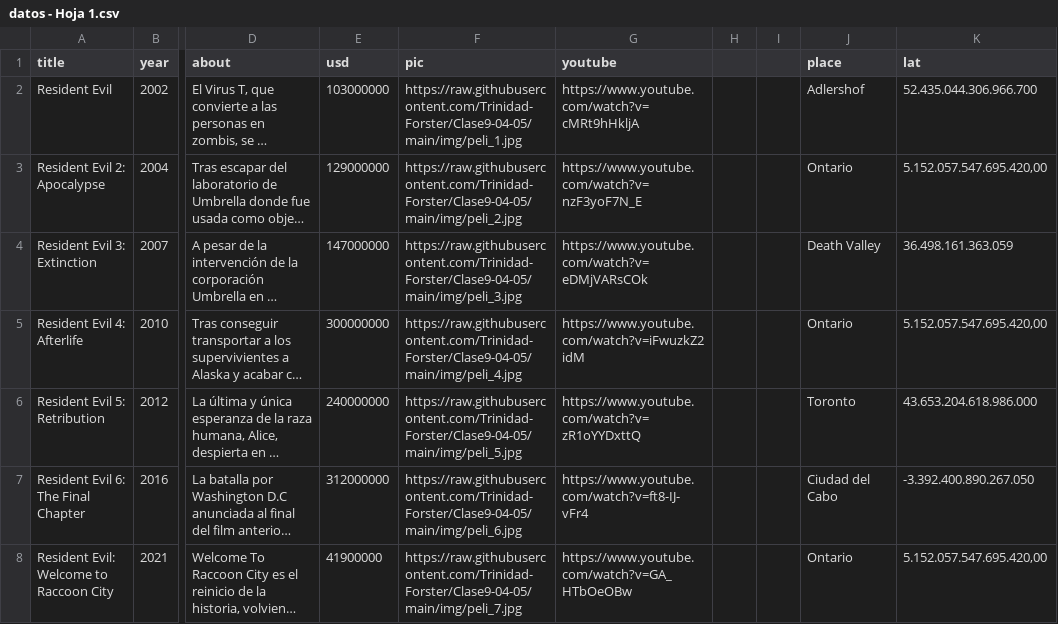
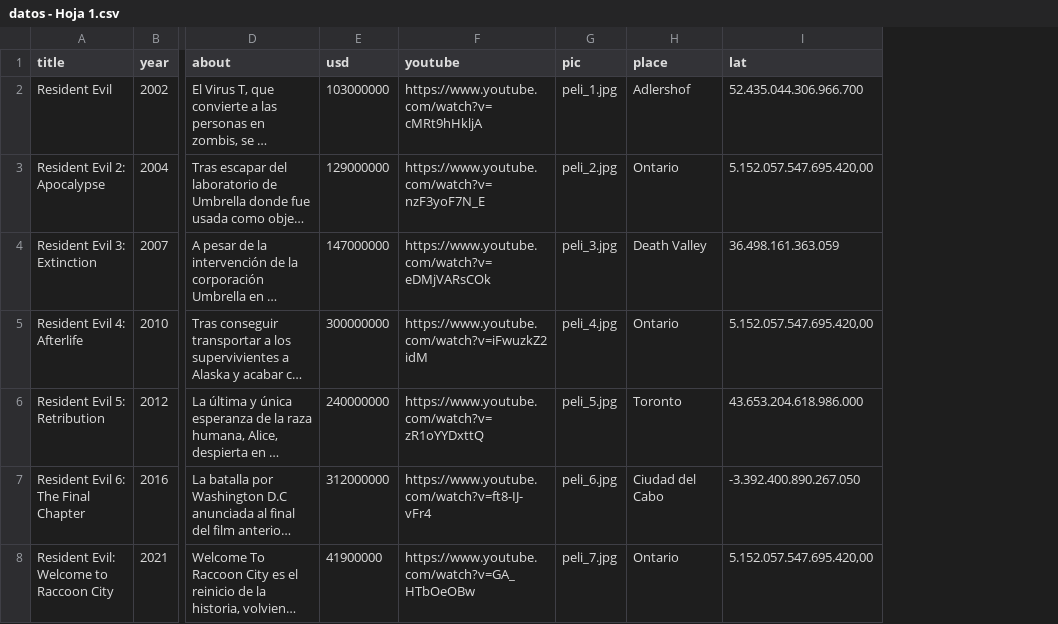
Before and after one commit to Trinidad-Forster/Clase9-04-05, a CSV file: datos - Hoja 1.csv, drawn as a sheet; only a part is shown, gaps mark what is left out; long unchanged cells end in …; removed rows and columns are numbered as before the commit, all else as after; the diff names each change by its address in the sheet, - before the commit and + after, or states it on an @@ line.

Commit message:
Add files via upload

```diff
--- a/datos - Hoja 1.csv
+++ b/datos - Hoja 1.csv
-column F (pic), rows 2-8: https://raw.githubusercontent.com/Trinidad-Forster/Clase9-04-05/main/img/peli_1.jpg | https://raw.githubusercontent.com/Trinidad-Forster/Clase9-04-05/main/img/peli_2.jpg | https://raw.githubusercontent.com/Trinidad-Forster/Clase9-04-05/main/img/peli_3.jpg | https://raw.githubusercontent.com/Trinidad-Forster/Clase9-04-05/main/img/peli_4.jpg | https://raw.githubusercontent.com/Trinidad-Forster/Clase9-04-05/main/img/peli_5.jpg | https://raw.githubusercontent.com/Trinidad-Forster/Clase9-04-05/main/img/peli_6.jpg | https://raw.githubusercontent.com/Trinidad-Forster/Clase9-04-05/main/img/peli_7.jpg
-column H, empty
-column I, empty
+column G (pic), rows 2-8: peli_1.jpg | peli_2.jpg | peli_3.jpg | peli_4.jpg | peli_5.jpg | peli_6.jpg | peli_7.jpg
```
